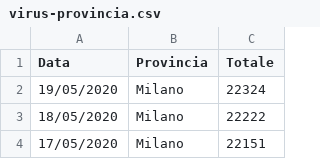
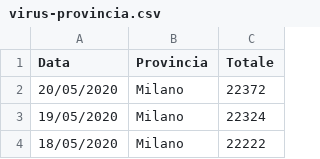
Before and after one commit to p-giovanni/Statistics, a CSV file: data/virus-provincia.csv, drawn as a sheet; only a part is shown; the shorter side is filled out with more unchanged rows.

Commit message:
Update virus-provincia.csv

```diff
--- a/data/virus-provincia.csv
+++ b/data/virus-provincia.csv
@@ -1,2 +1,3 @@
 Data,Provincia,Totale
+20/05/2020,Milano,22372
 19/05/2020,Milano,22324
```
